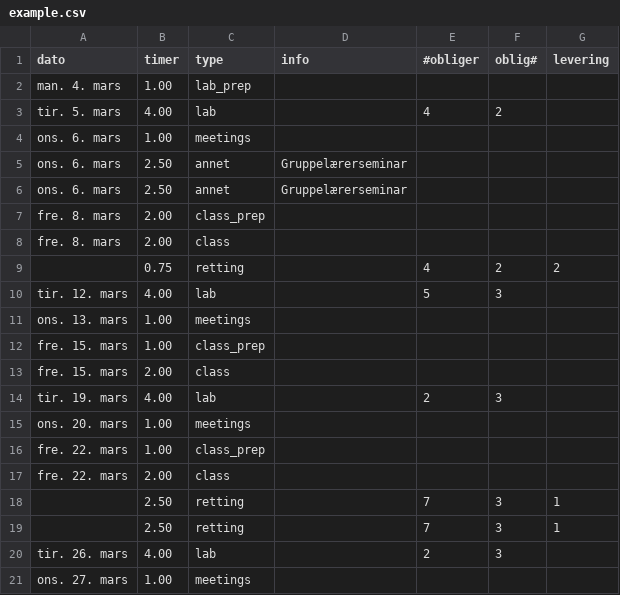
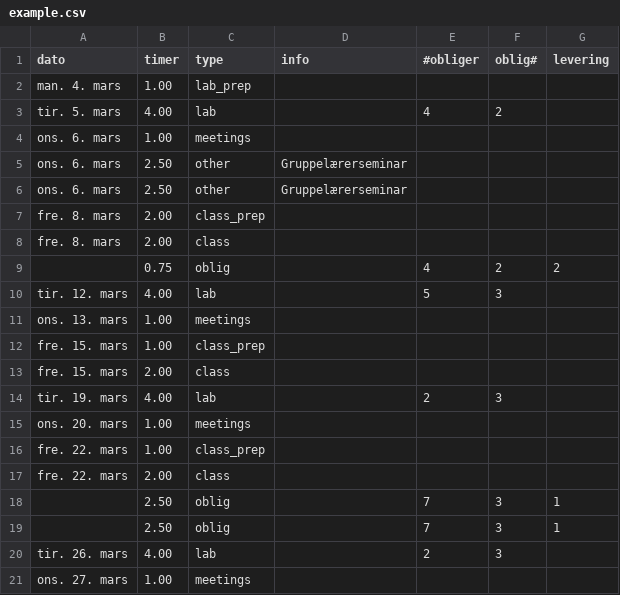
Before and after one commit to sondresl/Timelisteskript, a CSV file: example.csv, drawn as a sheet.

```diff
--- a/example.csv
+++ b/example.csv
@@ -4,7 +4,7 @@ tir. 5. mars,4.00,lab,,4,2,
 ons. 6. mars,1.00,meetings,,,,
-ons. 6. mars,2.50,annet,Gruppelærerseminar,,,
-ons. 6. mars,2.50,annet,Gruppelærerseminar,,,
+ons. 6. mars,2.50,other,Gruppelærerseminar,,,
+ons. 6. mars,2.50,other,Gruppelærerseminar,,,
 fre. 8. mars,2.00,class_prep,,,,
 fre. 8. mars,2.00,class,,,,
-,0.75,retting,,4,2,2
+,0.75,oblig,,4,2,2
 tir. 12. mars,4.00,lab,,5,3,
@@ -17,4 +17,4 @@ fre. 22. mars,1.00,class_prep,,,,
 fre. 22. mars,2.00,class,,,,
-,2.50,retting,,7,3,1
-,2.50,retting,,7,3,1
+,2.50,oblig,,7,3,1
+,2.50,oblig,,7,3,1
 tir. 26. mars,4.00,lab,,2,3,
```
Also changed, not shown: 2 other files.
